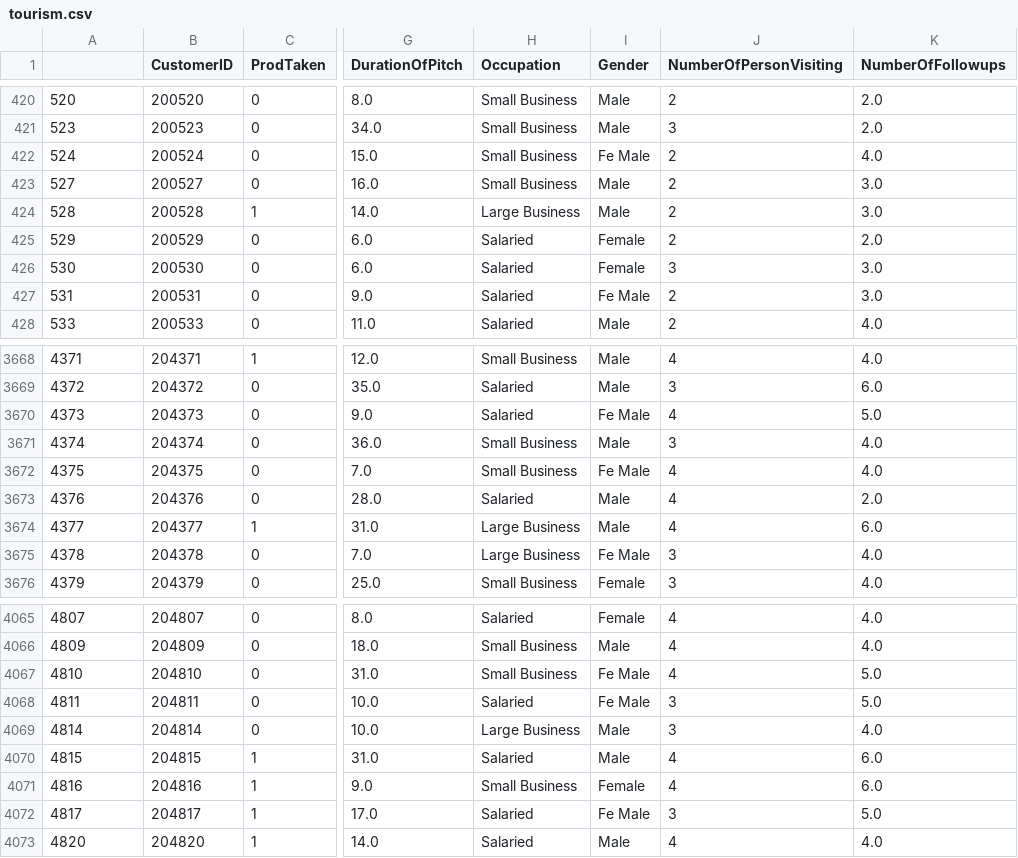
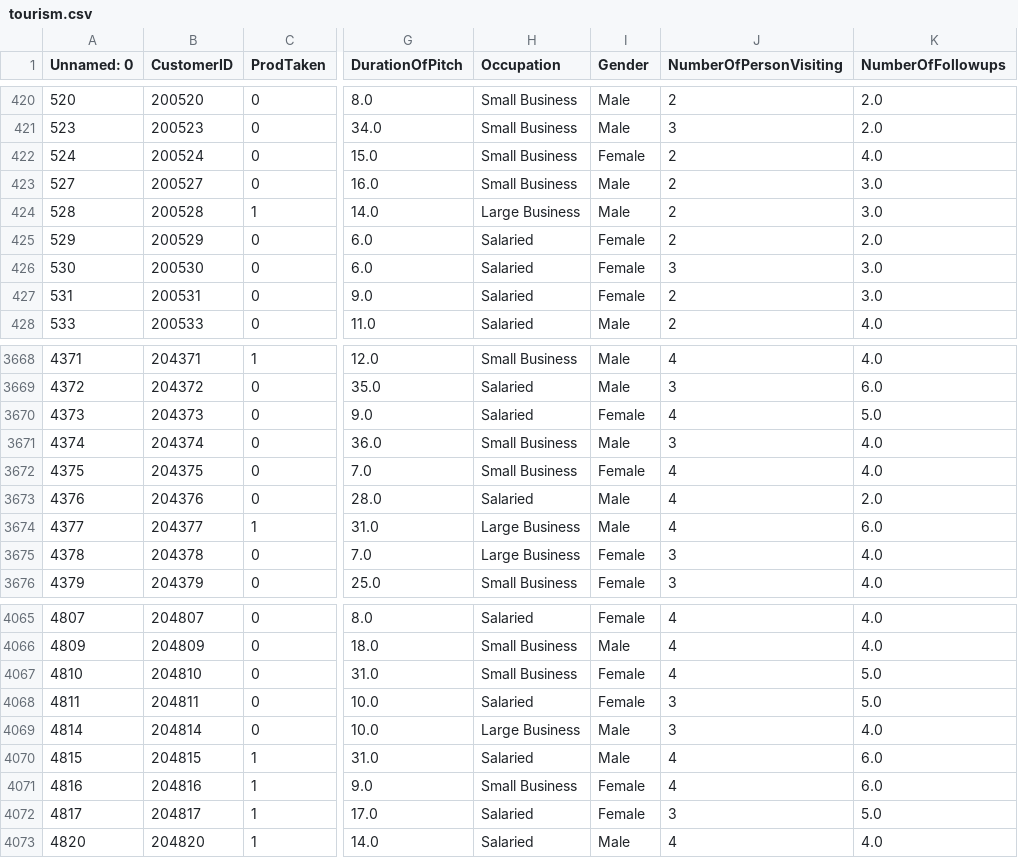
Before and after one commit to jainegi-git/Tourism_Package_Prediction, a CSV file: tourism_project/data/tourism.csv, drawn as a sheet; only a part is shown, gaps mark what is left out; the diff covers the shown part only; the diff names each change by its address in the sheet, - before the commit and + after, or states it on an @@ line.

```diff
--- a/tourism_project/data/tourism.csv
+++ b/tourism_project/data/tourism.csv
-A1: (empty)
+A1: Unnamed: 0
-I422 (Gender): Fe Male
+I422 (Gender): Female
-I427 (Gender): Fe Male
+I427 (Gender): Female
-I3670 (Gender): Fe Male
+I3670 (Gender): Female
-I3672 (Gender): Fe Male
+I3672 (Gender): Female
-I3675 (Gender): Fe Male
+I3675 (Gender): Female
-I4067:I4068 (Gender): Fe Male
+I4067:I4068 (Gender): Female
-I4072 (Gender): Fe Male
+I4072 (Gender): Female
```
Also changed, not shown: 147 edited cells elsewhere in this file.
